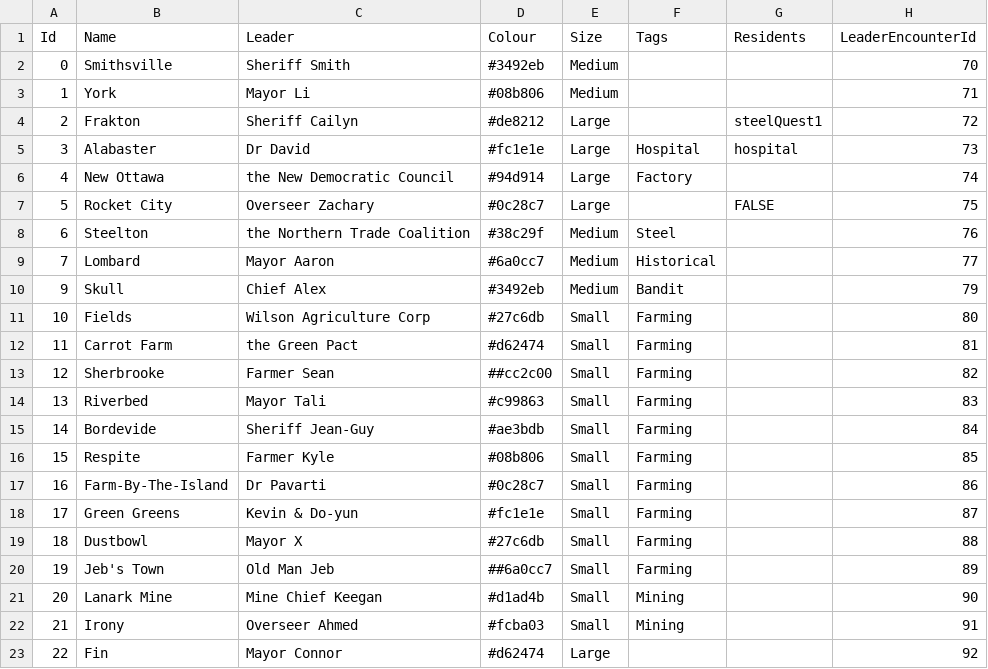
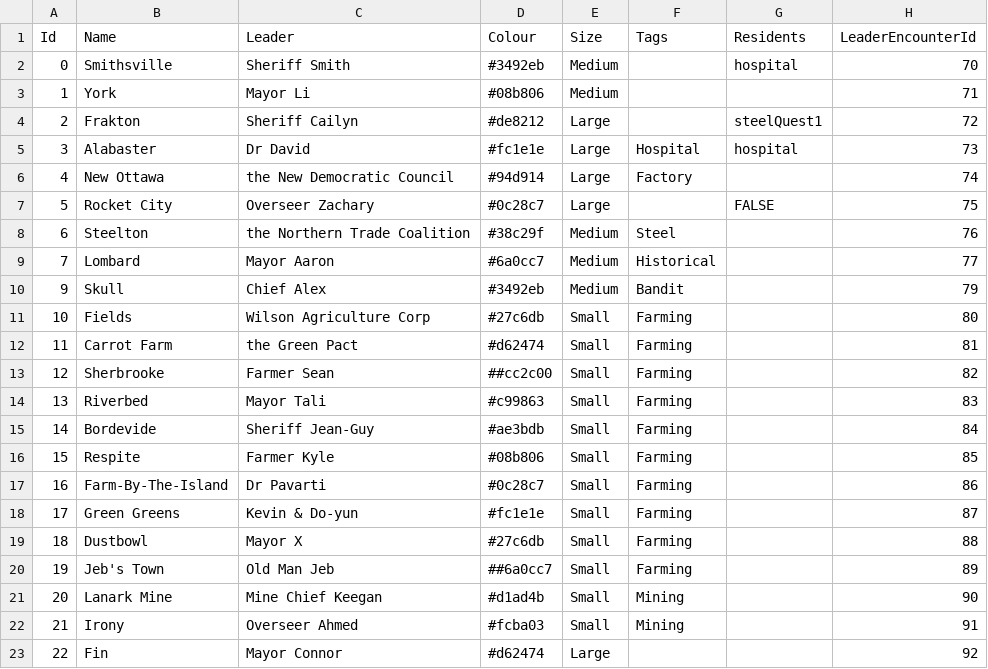
Before and after one commit to GameDevProject-S20/Pre-Production, a CSV file: 4900Project/Assets/StreamingAssets/BackupData/Town.csv, drawn as a sheet.

Commit message:
Set RandomEncounters on after accepting Generator Quest, readd hospital

```diff
--- a/4900Project/Assets/StreamingAssets/BackupData/Town.csv
+++ b/4900Project/Assets/StreamingAssets/BackupData/Town.csv
@@ -1,3 +1,3 @@
 Id,Name,Leader,Colour,Size,Tags,Residents,LeaderEncounterId
-0,Smithsville,Sheriff Smith,#3492eb,Medium,,,70
+0,Smithsville,Sheriff Smith,#3492eb,Medium,,hospital,70
 1,York,Mayor Li,#08b806,Medium,,,71
```
Also changed, not shown: 1 other file.
